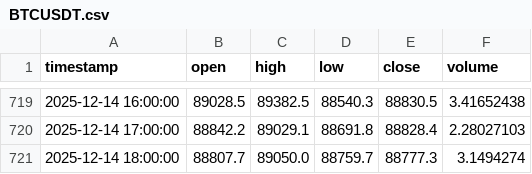
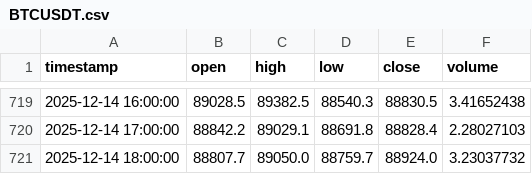
Before and after one commit to ahsan520/crypto-ai-alert-bot, a CSV file: data_cache/BTCUSDT.csv, drawn as a sheet; only a part is shown, gaps mark what is left out.

```diff
--- a/data_cache/BTCUSDT.csv
+++ b/data_cache/BTCUSDT.csv
@@ -720,2 +720,2 @@ timestamp,open,high,low,close,volume
 2025-12-14 17:00:00,88842.2,89029.1,88691.8,88828.4,2.28027103
-2025-12-14 18:00:00,88807.7,89050.0,88759.7,88777.3,3.1494274
+2025-12-14 18:00:00,88807.7,89050.0,88759.7,88924.0,3.23037732
```
Also changed, not shown: data_cache/GALAUSDT.csv, data_cache/XRPUSDT.csv, 12 other files.
